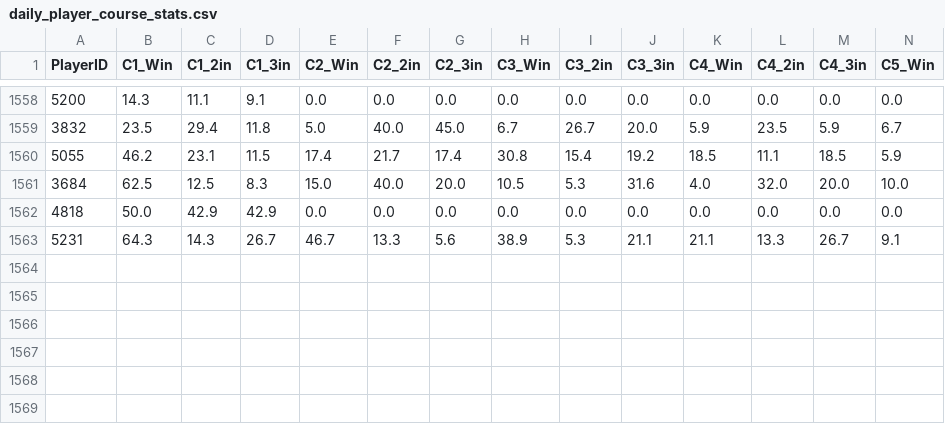
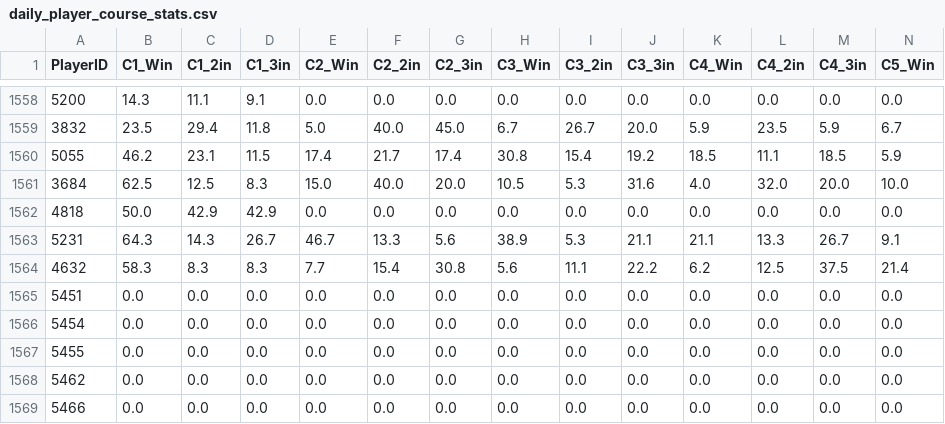
Before and after one commit to kids-masaru/Play, a CSV file: dashboard/public/daily_data/daily_player_course_stats.csv, drawn as a sheet; only a part is shown, gaps mark what is left out; rows hold the shown columns only; the diff names each change by its address in the sheet, - before the commit and + after, or states it on an @@ line.

```diff
--- a/dashboard/public/daily_data/daily_player_course_stats.csv
+++ b/dashboard/public/daily_data/daily_player_course_stats.csv
+row 1564: 4632 | 58.3 | 8.3 | 8.3 | 7.7 | 15.4 | 30.8 | 5.6 | 11.1 | 22.2 | 6.2 | 12.5 | 37.5 | 21.4
+row 1565: 5451 | 0.0 | 0.0 | 0.0 | 0.0 | 0.0 | 0.0 | 0.0 | 0.0 | 0.0 | 0.0 | 0.0 | 0.0 | 0.0
+row 1566: 5454 | 0.0 | 0.0 | 0.0 | 0.0 | 0.0 | 0.0 | 0.0 | 0.0 | 0.0 | 0.0 | 0.0 | 0.0 | 0.0
+row 1567: 5455 | 0.0 | 0.0 | 0.0 | 0.0 | 0.0 | 0.0 | 0.0 | 0.0 | 0.0 | 0.0 | 0.0 | 0.0 | 0.0
+row 1568: 5462 | 0.0 | 0.0 | 0.0 | 0.0 | 0.0 | 0.0 | 0.0 | 0.0 | 0.0 | 0.0 | 0.0 | 0.0 | 0.0
+row 1569: 5466 | 0.0 | 0.0 | 0.0 | 0.0 | 0.0 | 0.0 | 0.0 | 0.0 | 0.0 | 0.0 | 0.0 | 0.0 | 0.0
```
Also changed, not shown: daily_data/daily_reflections.csv, dashboard/public/daily_data/daily_reflections.csv, 2 other files.
